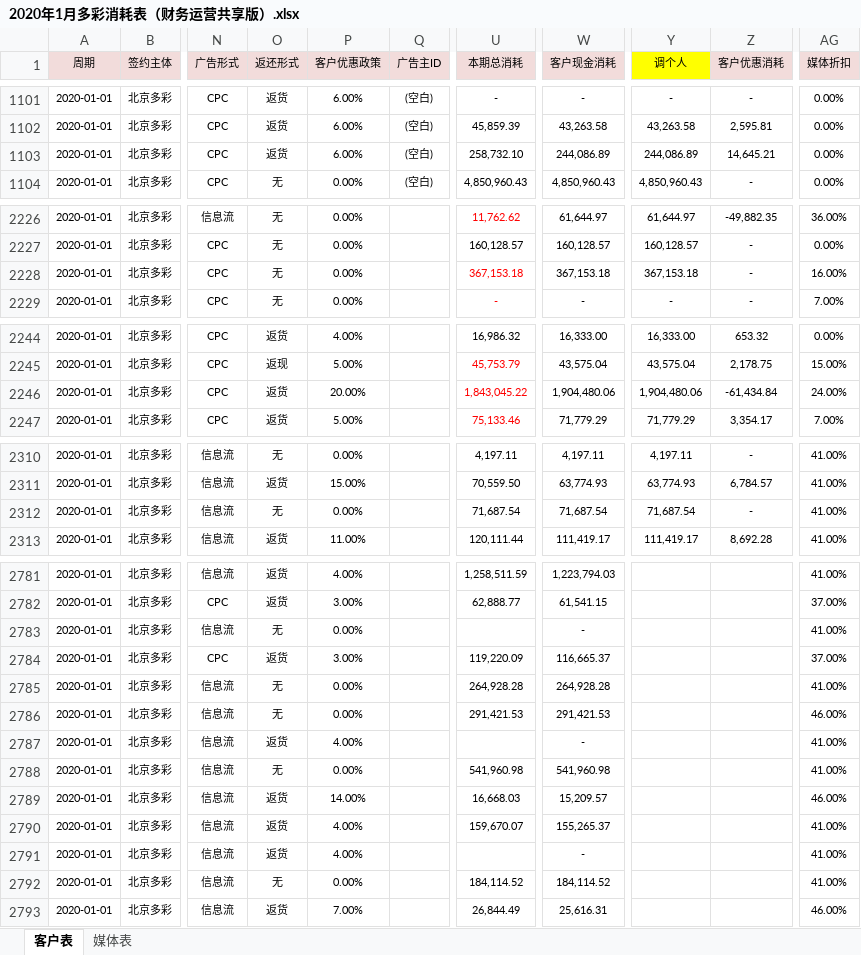
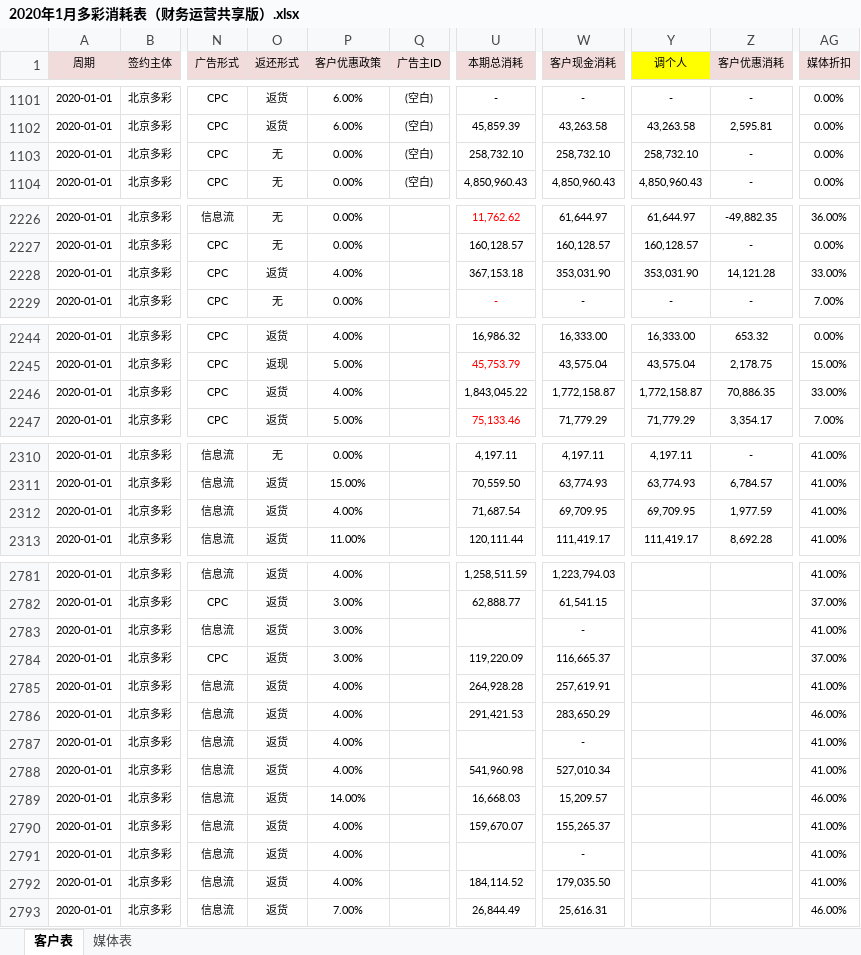
Before and after one commit to o-f-m/-, an Excel workbook: 2020年1月多彩消耗表（财务运营共享版）.xlsx, sheet 客户表, drawn as a sheet; only a part is shown, gaps mark what is left out; values as stored, in another font and other column widths than the file's, no borders; the diff covers the shown part only; the diff names each change by its address in the sheet, - before the commit and + after, or states it on an @@ line.

Commit message:
改一些跨年政策，一些期初和充值，几个客户现金消耗

```diff
--- a/2020年1月多彩消耗表（财务运营共享版）.xlsx (sheet 客户表)
+++ b/2020年1月多彩消耗表（财务运营共享版）.xlsx (sheet 客户表)
-O1103 (返还形式): 返货
+O1103 (返还形式): 无
-P1103 (客户优惠政策): 6.00%
+P1103 (客户优惠政策): 0.00%
-W1103 (客户现金消耗): 244,086.89
+W1103 (客户现金消耗): 258,732.10
-Y1103 (调个人): 244,086.89
+Y1103 (调个人): 258,732.10
-Z1103 (客户优惠消耗): 14,645.21
+Z1103 (客户优惠消耗): -
-O2228 (返还形式): 无
+O2228 (返还形式): 返货
-P2228 (客户优惠政策): 0.00%
+P2228 (客户优惠政策): 4.00%
-U2228 text colour: #FF0000
+U2228 text colour: black
-W2228 (客户现金消耗): 367,153.18
+W2228 (客户现金消耗): 353,031.90
-Y2228 (调个人): 367,153.18
+Y2228 (调个人): 353,031.90
-Z2228 (客户优惠消耗): -
+Z2228 (客户优惠消耗): 14,121.28
-AG2228 (媒体折扣): 16.00%
+AG2228 (媒体折扣): 33.00%
-P2246 (客户优惠政策): 20.00%
+P2246 (客户优惠政策): 4.00%
-U2246 text colour: #FF0000
+U2246 text colour: black
-W2246 (客户现金消耗): 1,904,480.06
+W2246 (客户现金消耗): 1,772,158.87
-Y2246 (调个人): 1,904,480.06
+Y2246 (调个人): 1,772,158.87
-Z2246 (客户优惠消耗): -61,434.84
+Z2246 (客户优惠消耗): 70,886.35
-AG2246 (媒体折扣): 24.00%
+AG2246 (媒体折扣): 33.00%
-O2312 (返还形式): 无
+O2312 (返还形式): 返货
-P2312 (客户优惠政策): 0.00%
+P2312 (客户优惠政策): 4.00%
-W2312 (客户现金消耗): 71,687.54
+W2312 (客户现金消耗): 69,709.95
-Y2312 (调个人): 71,687.54
+Y2312 (调个人): 69,709.95
-Z2312 (客户优惠消耗): -
+Z2312 (客户优惠消耗): 1,977.59
-O2783 (返还形式): 无
+O2783 (返还形式): 返货
-P2783 (客户优惠政策): 0.00%
+P2783 (客户优惠政策): 3.00%
-O2785:O2786 (返还形式): 无
+O2785:O2786 (返还形式): 返货
-P2785:P2786 (客户优惠政策): 0.00%
+P2785:P2786 (客户优惠政策): 4.00%
-W2785 (客户现金消耗): 264,928.28
+W2785 (客户现金消耗): 257,619.91
-W2786 (客户现金消耗): 291,421.53
+W2786 (客户现金消耗): 283,650.29
-O2788 (返还形式): 无
+O2788 (返还形式): 返货
-P2788 (客户优惠政策): 0.00%
+P2788 (客户优惠政策): 4.00%
-W2788 (客户现金消耗): 541,960.98
+W2788 (客户现金消耗): 527,010.34
-O2792 (返还形式): 无
+O2792 (返还形式): 返货
-P2792 (客户优惠政策): 0.00%
+P2792 (客户优惠政策): 4.00%
-W2792 (客户现金消耗): 184,114.52
+W2792 (客户现金消耗): 179,035.50
```
Also changed, not shown: 28 edited cells elsewhere in this sheet, sheet 媒体表.
